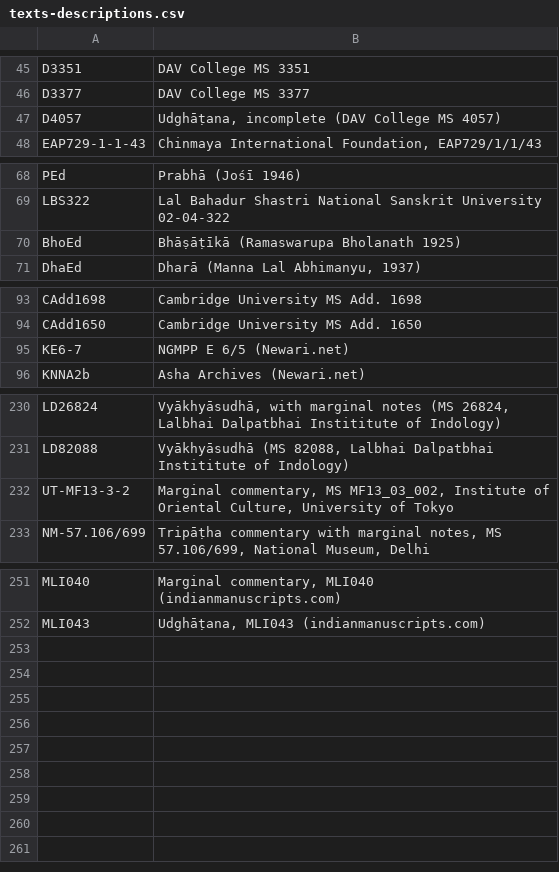
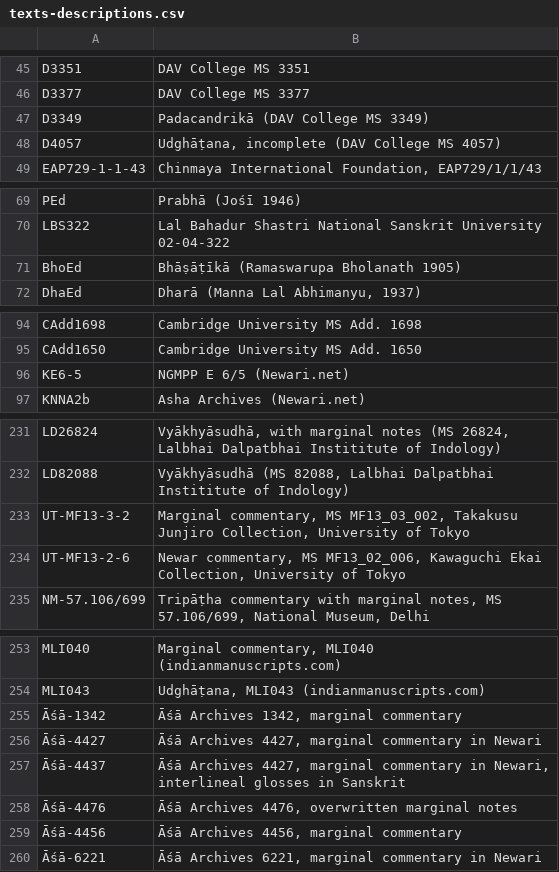
Before and after one commit to chchch/amarakosa, a CSV file: texts-descriptions.csv, drawn as a sheet; only a part is shown, gaps mark what is left out; addresses are those after the commit; the diff names each change by its address in the sheet, - before the commit and + after, or states it on an @@ line.

Commit message:
more more texts

```diff
--- a/texts-descriptions.csv
+++ b/texts-descriptions.csv
+row 47: D3349 | Padacandrikā (DAV College MS 3349)
-B71: Bhāṣāṭīkā (Ramaswarupa Bholanath 1925)
+B71: Bhāṣāṭīkā (Ramaswarupa Bholanath 1905)
-A96: KE6-7
+A96: KE6-5
-B233: …MS MF13_03_002, Institute of Oriental Culture, University of…
+B233: …MS MF13_03_002, Takakusu Junjiro Collection, University of…
+row 234: UT-MF13-2-6 | Newar commentary, MS MF13_02_006, Kawaguchi Ekai Collection, University of Tokyo
+row 255: Āśā-1342 | Āśā Archives 1342, marginal commentary
+row 256: Āśā-4427 | Āśā Archives 4427, marginal commentary in Newari
+row 257: Āśā-4437 | Āśā Archives 4427, marginal commentary in Newari, interlineal glosses in Sanskrit
+row 258: Āśā-4476 | Āśā Archives 4476, overwritten marginal notes
+row 259: Āśā-4456 | Āśā Archives 4456, marginal commentary
+row 260: Āśā-6221 | Āśā Archives 6221, marginal commentary in Newari
```
Also changed, not shown: 25 other files.
